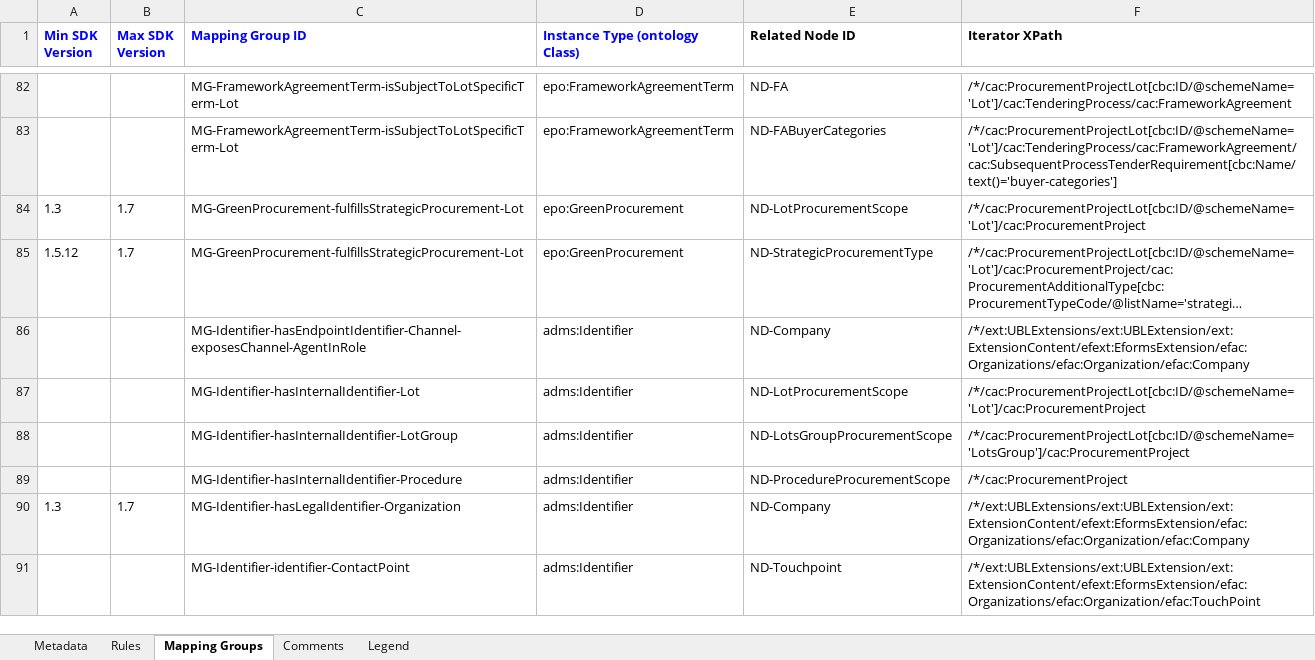
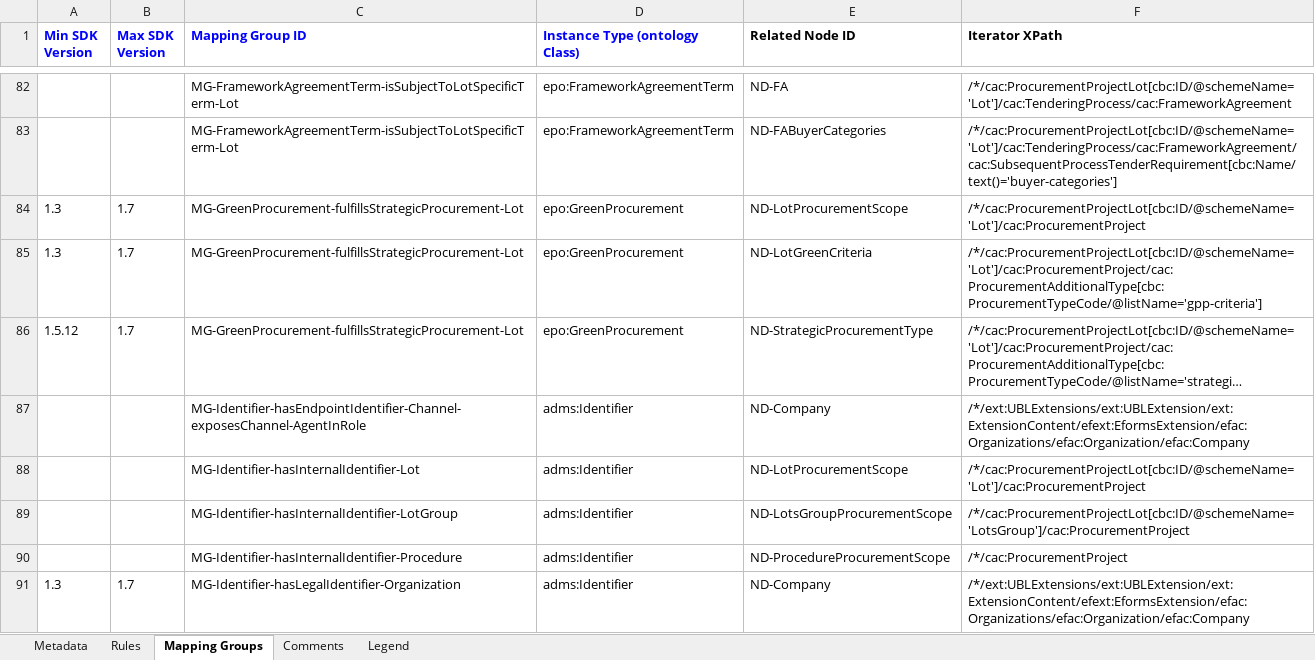
Before and after one commit to meaningfy-ws/eforms-mapping-artefacts, an Excel workbook: mappings/package_cn_v1.7/transformation/conceptual_mappings.xlsx, sheet Mapping Groups, drawn as a sheet; only a part is shown, gaps mark what is left out; the shorter side is filled out with more unchanged rows; long unchanged cells end in …; values as stored, in another font and other column widths than the file's, no borders; charts and pictures not drawn; the diff names each change by its address in the sheet, - before the commit and + after, or states it on an @@ line.

```diff
--- a/mappings/package_cn_v1.7/transformation/conceptual_mappings.xlsx (sheet Mapping Groups)
+++ b/mappings/package_cn_v1.7/transformation/conceptual_mappings.xlsx (sheet Mapping Groups)
+row 85: 1.3 | 1.7 | MG-GreenProcurement-fulfillsStrategicProcurement-Lot | epo:GreenProcurement | ND-LotGreenCriteria | /*/cac:ProcurementProjectLot[cbc:ID/@schemeName='Lot']/cac:ProcurementProject/cac:ProcurementAdditionalType[cbc:ProcurementTypeCode/@listName='gpp-criteria']
```
Also changed, not shown: sheet Rules, charts or pictures, mappings/package_cn_v1.10/transformation/conceptual_mappings.xlsx, mappings/package_cn_v1.4/transformation/conceptual_mappings.xlsx, 5 other files.
